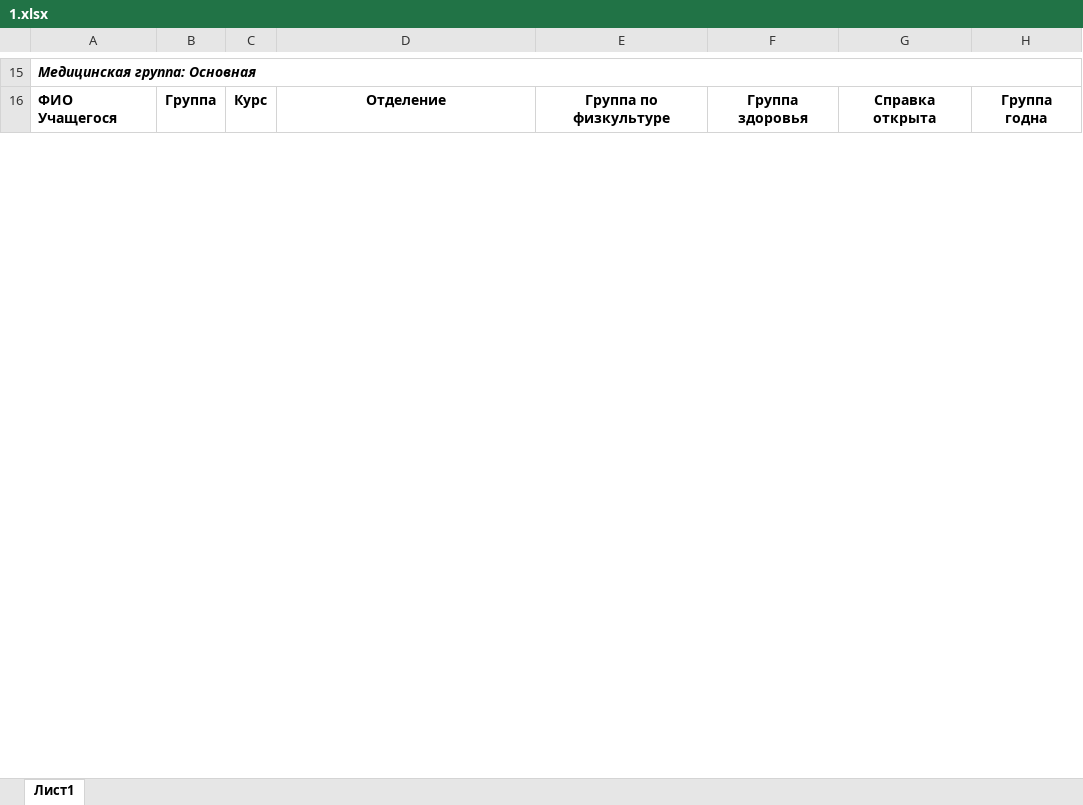
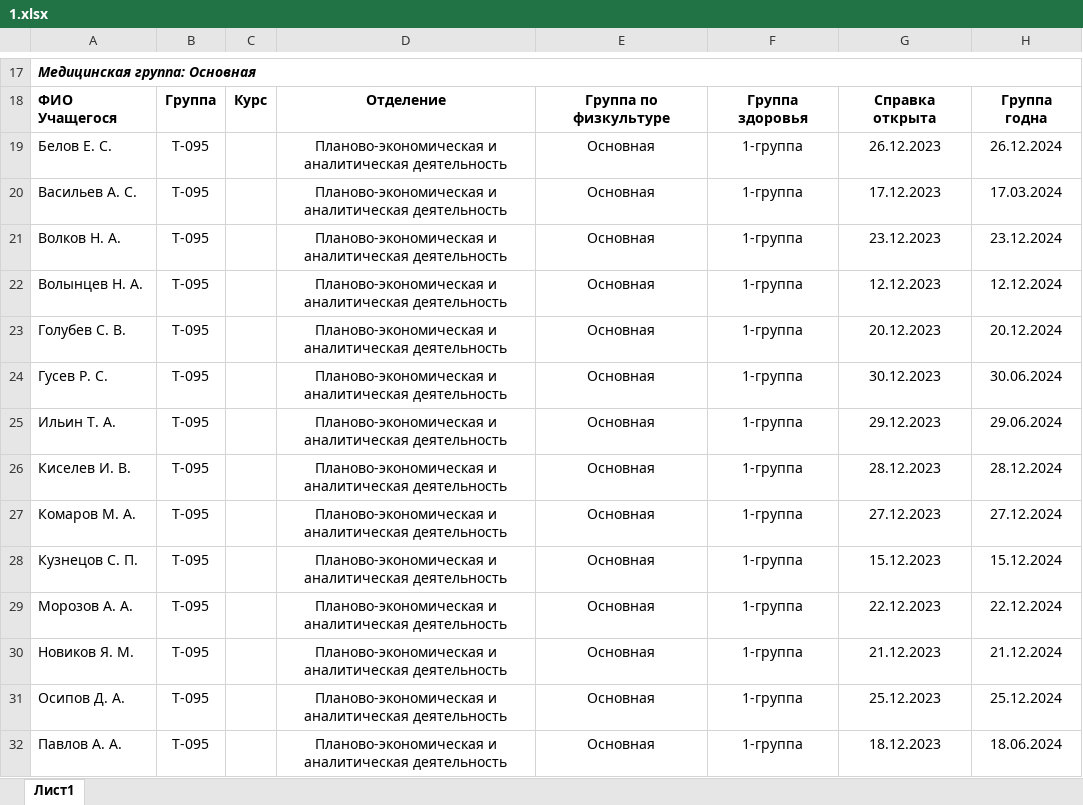
Before and after one commit to smirnovv11/MedicalCertificates, an Excel workbook: For DB/1.xlsx, sheet Лист1, drawn as a sheet; only a part is shown, gaps mark what is left out; values as stored, in another font and other column widths than the file's, no borders; the diff covers the shown part only; the diff names each change by its address in the sheet, - before the commit and + after, or states it on an @@ line.

```diff
--- a/For DB/1.xlsx (sheet Лист1)
+++ b/For DB/1.xlsx (sheet Лист1)
+row 19: Белов Е. С. | Т-095 |  | Планово-экономическая и аналитическая деятельность | Основная | 1-группа | 26.12.2023 | 26.12.2024
+row 20: Васильев А. С. | Т-095 |  | Планово-экономическая и аналитическая деятельность | Основная | 1-группа | 17.12.2023 | 17.03.2024
+row 21: Волков Н. А. | Т-095 |  | Планово-экономическая и аналитическая деятельность | Основная | 1-группа | 23.12.2023 | 23.12.2024
+row 22: Волынцев Н. А. | Т-095 |  | Планово-экономическая и аналитическая деятельность | Основная | 1-группа | 12.12.2023 | 12.12.2024
+row 23: Голубев С. В. | Т-095 |  | Планово-экономическая и аналитическая деятельность | Основная | 1-группа | 20.12.2023 | 20.12.2024
+row 24: Гусев Р. С. | Т-095 |  | Планово-экономическая и аналитическая деятельность | Основная | 1-группа | 30.12.2023 | 30.06.2024
+row 25: Ильин Т. А. | Т-095 |  | Планово-экономическая и аналитическая деятельность | Основная | 1-группа | 29.12.2023 | 29.06.2024
+row 26: Киселев И. В. | Т-095 |  | Планово-экономическая и аналитическая деятельность | Основная | 1-группа | 28.12.2023 | 28.12.2024
+row 27: Комаров М. А. | Т-095 |  | Планово-экономическая и аналитическая деятельность | Основная | 1-группа | 27.12.2023 | 27.12.2024
+row 28: Кузнецов С. П. | Т-095 |  | Планово-экономическая и аналитическая деятельность | Основная | 1-группа | 15.12.2023 | 15.12.2024
+row 29: Морозов А. А. | Т-095 |  | Планово-экономическая и аналитическая деятельность | Основная | 1-группа | 22.12.2023 | 22.12.2024
+row 30: Новиков Я. М. | Т-095 |  | Планово-экономическая и аналитическая деятельность | Основная | 1-группа | 21.12.2023 | 21.12.2024
+row 31: Осипов Д. А. | Т-095 |  | Планово-экономическая и аналитическая деятельность | Основная | 1-группа | 25.12.2023 | 25.12.2024
+row 32: Павлов А. А. | Т-095 |  | Планово-экономическая и аналитическая деятельность | Основная | 1-группа | 18.12.2023 | 18.06.2024
```
Also changed, not shown: 11 added rows and 18 edited cells elsewhere in this sheet, 2 other files.
